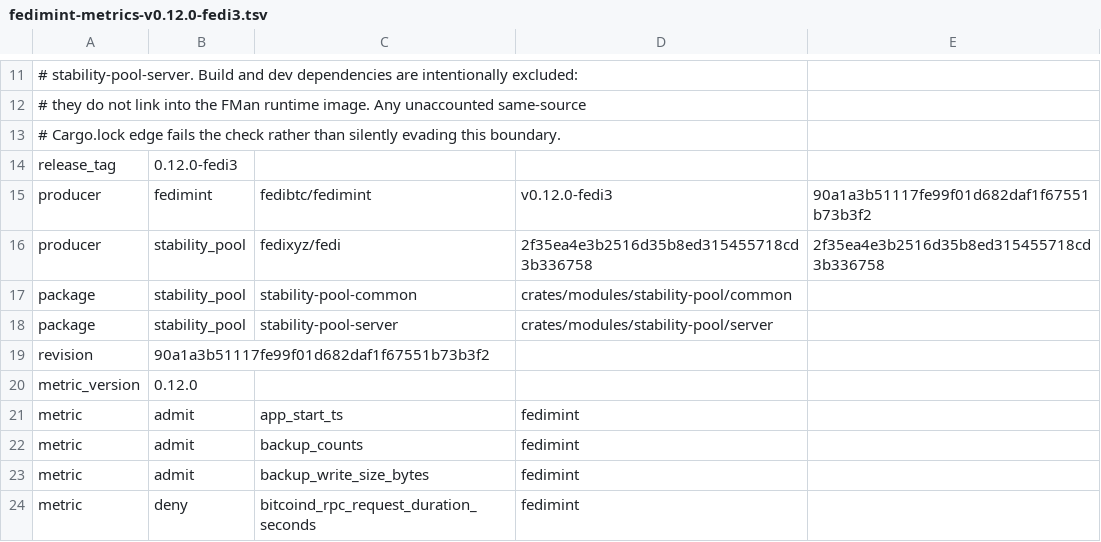
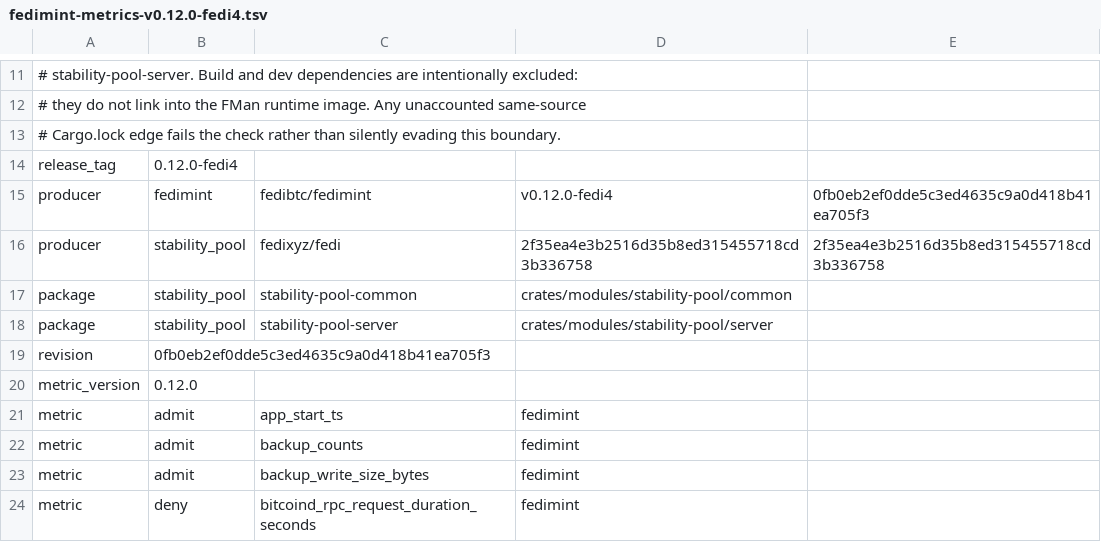
Before and after one commit to fedibtc/manifold, a TSV file: docs/telemetry/fedimint-metrics-v0.12.0-fedi4.tsv (was docs/telemetry/fedimint-metrics-v0.12.0-fedi3.tsv), drawn as a sheet; only a part is shown, gaps mark what is left out.

Commit message:
build: include required hybrid backend in Fedimint fedi4

```diff
--- a/docs/telemetry/fedimint-metrics-v0.12.0-fedi3.tsv
+++ b/docs/telemetry/fedimint-metrics-v0.12.0-fedi4.tsv
@@ -13,4 +13,4 @@
 # Cargo.lock edge fails the check rather than silently evading this boundary.
-release_tag	0.12.0-fedi3
-producer	fedimint	fedibtc/fedimint	v0.12.0-fedi3	90a1a3b51117fe99f01d682daf1f67551b73b3f2
+release_tag	0.12.0-fedi4
+producer	fedimint	fedibtc/fedimint	v0.12.0-fedi4	0fb0eb2ef0dde5c3ed4635c9a0d418b41ea705f3
 producer	stability_pool	fedixyz/fedi	2f35ea4e3b2516d35b8ed315455718cd3b336758	2f35ea4e3b2516d35b8ed315455718cd3b336758
@@ -18,3 +18,3 @@ package	stability_pool	stability-pool-common	crates/modules/stability-pool/commo
 package	stability_pool	stability-pool-server	crates/modules/stability-pool/server
-revision	90a1a3b51117fe99f01d682daf1f67551b73b3f2
+revision	0fb0eb2ef0dde5c3ed4635c9a0d418b41ea705f3
 metric_version	0.12.0
```
Also changed, not shown: 8 other files.
